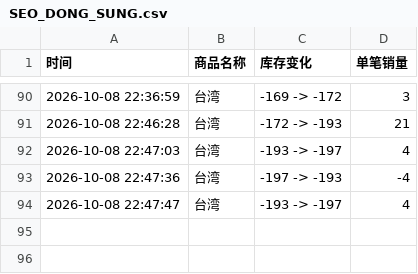
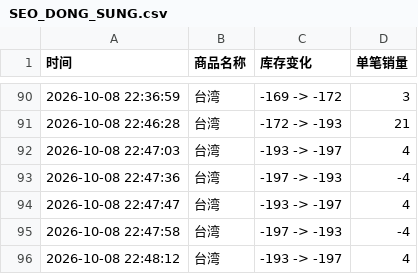
Before and after one commit to Juineii/nflying_km1008, a CSV file: SEO_DONG_SUNG.csv, drawn as a sheet; only a part is shown, gaps mark what is left out; the diff names each change by its address in the sheet, - before the commit and + after, or states it on an @@ line.

Commit message:
自动更新数据 2026-10-08 22:49:01

```diff
--- a/SEO_DONG_SUNG.csv
+++ b/SEO_DONG_SUNG.csv
+row 95: 2026-10-08 22:47:58 | 台湾 | -197 -> -193 | -4
+row 96: 2026-10-08 22:48:12 | 台湾 | -193 -> -197 | 4
```
